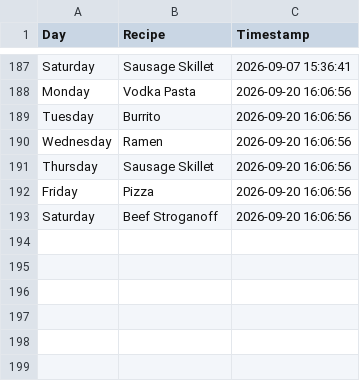
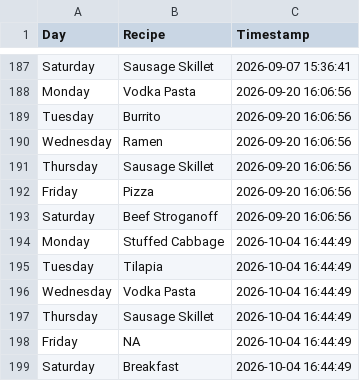
Before and after one commit to ZaneKelley12/grocery, a CSV file: weekly_meal_plan.csv, drawn as a sheet; only a part is shown, gaps mark what is left out.

Commit message:
Append random weekly meal plan CSV with timestamp from Streamlit app

```diff
--- a/weekly_meal_plan.csv
+++ b/weekly_meal_plan.csv
@@ -193 +193,7 @@ Friday,Pizza,2026-09-20 16:06:56
 Saturday,Beef Stroganoff,2026-09-20 16:06:56
+Monday,Stuffed Cabbage,2026-10-04 16:44:49
+Tuesday,Tilapia,2026-10-04 16:44:49
+Wednesday,Vodka Pasta,2026-10-04 16:44:49
+Thursday,Sausage Skillet,2026-10-04 16:44:49
+Friday,NA,2026-10-04 16:44:49
+Saturday,Breakfast,2026-10-04 16:44:49
```
